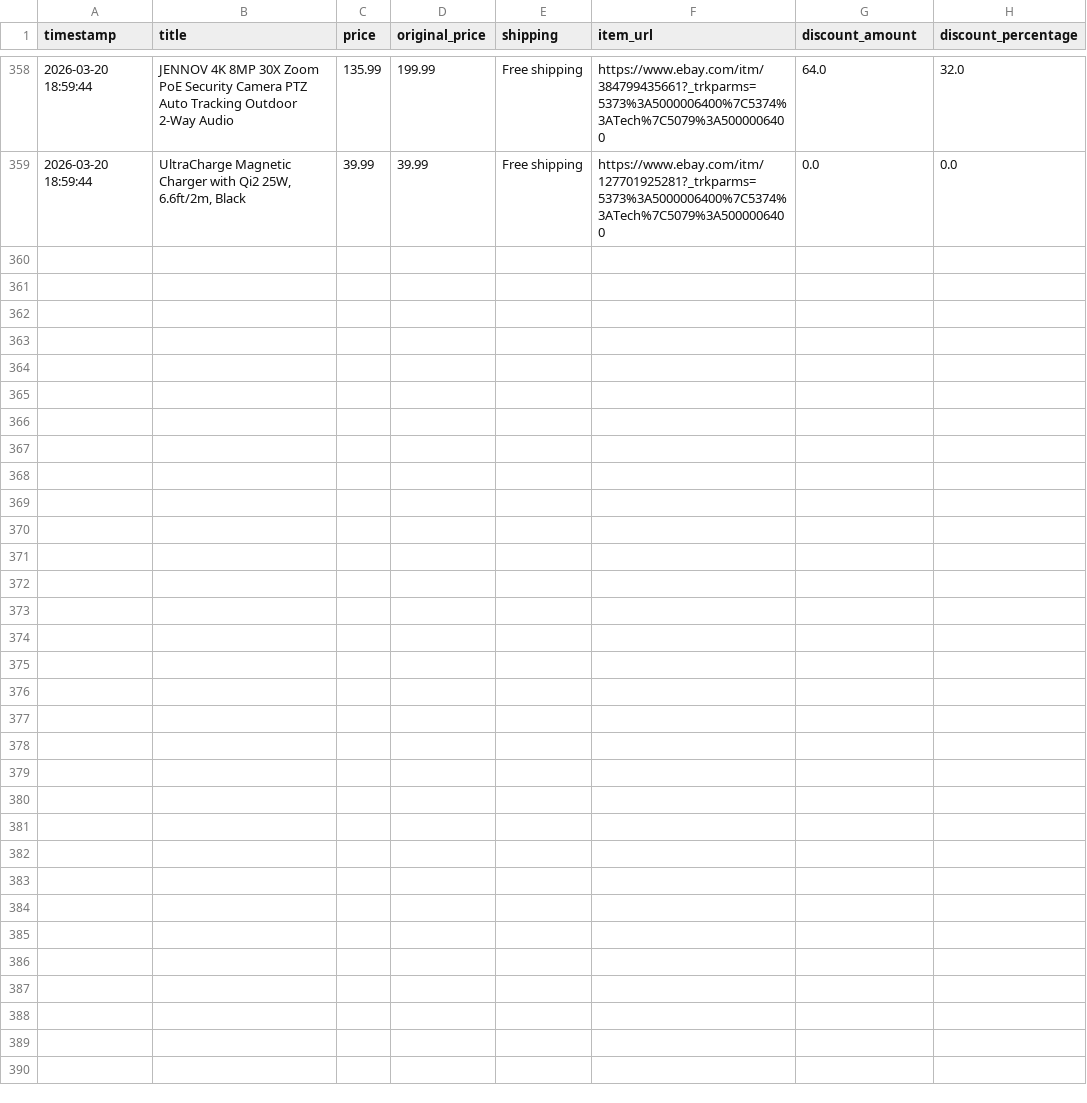
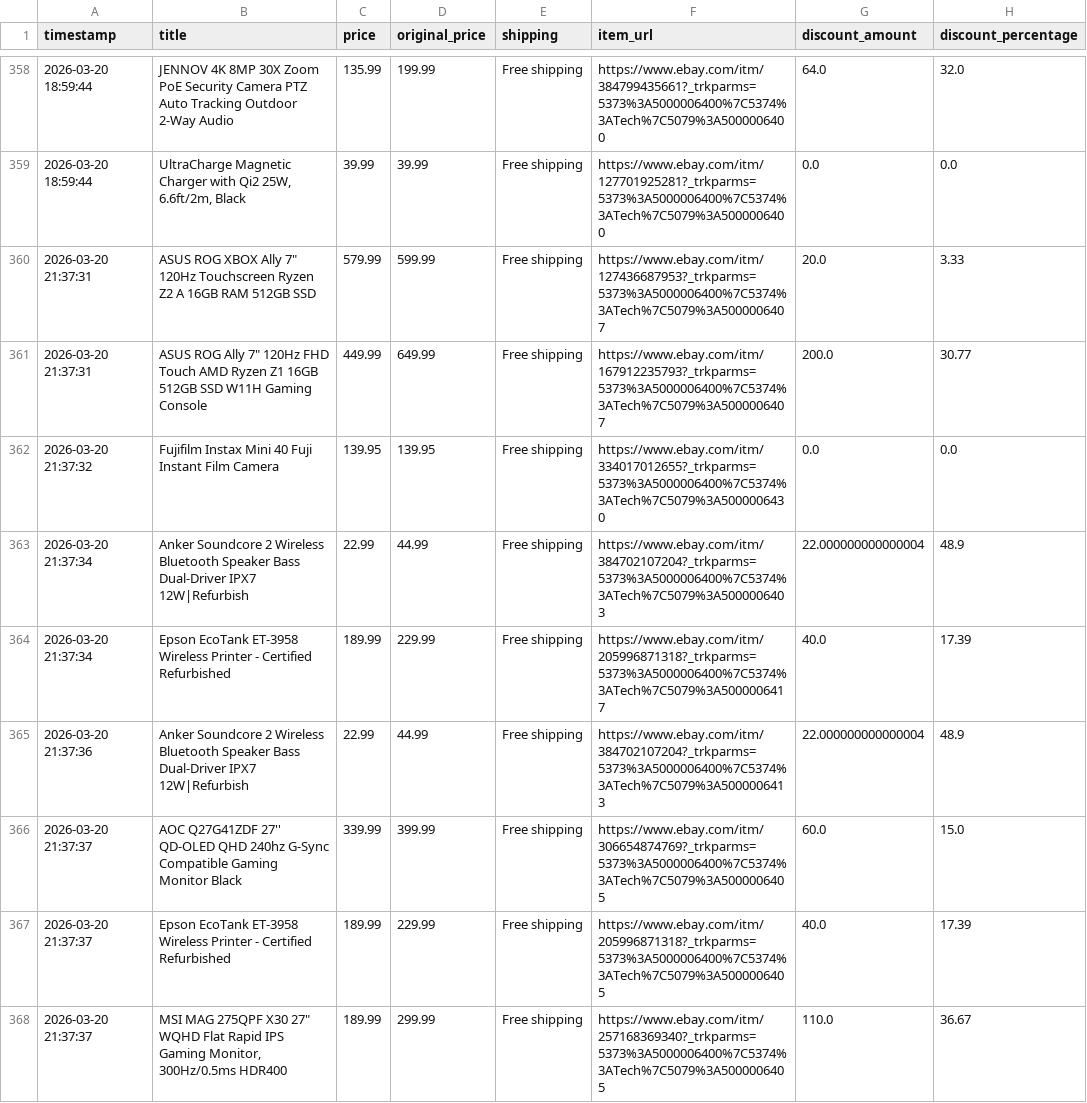
Before and after one commit to rawanb8/ebay_scraper, a CSV file: cleaned_ebay_deals.csv, drawn as a sheet; only a part is shown, gaps mark what is left out; the diff names each change by its address in the sheet, - before the commit and + after, or states it on an @@ line.

```diff
--- a/cleaned_ebay_deals.csv
+++ b/cleaned_ebay_deals.csv
+row 360: 2026-03-20 21:37:31 | ASUS ROG XBOX Ally 7" 120Hz Touchscreen Ryzen Z2 A 16GB RAM 512GB SSD | 579.99 | 599.99 | Free shipping | https://www.ebay.com/itm/127436687953?_trkparms=5373%3A5000006400%7C5374%3ATech%7C5079%3A5000006407 | 20.0 | 3.33
+row 361: 2026-03-20 21:37:31 | ASUS ROG Ally 7" 120Hz FHD Touch AMD Ryzen Z1 16GB 512GB SSD W11H Gaming Console | 449.99 | 649.99 | Free shipping | https://www.ebay.com/itm/167912235793?_trkparms=5373%3A5000006400%7C5374%3ATech%7C5079%3A5000006407 | 200.0 | 30.77
+row 362: 2026-03-20 21:37:32 | Fujifilm Instax Mini 40 Fuji Instant Film Camera | 139.95 | 139.95 | Free shipping | https://www.ebay.com/itm/334017012655?_trkparms=5373%3A5000006400%7C5374%3ATech%7C5079%3A5000006430 | 0.0 | 0.0
+row 363: 2026-03-20 21:37:34 | Anker Soundcore 2 Wireless Bluetooth Speaker Bass Dual-Driver IPX7 12W|Refurbish | 22.99 | 44.99 | Free shipping | https://www.ebay.com/itm/384702107204?_trkparms=5373%3A5000006400%7C5374%3ATech%7C5079%3A5000006403 | 22.000000000000004 | 48.9
+row 364: 2026-03-20 21:37:34 | Epson EcoTank ET-3958 Wireless Printer - Certified Refurbished | 189.99 | 229.99 | Free shipping | https://www.ebay.com/itm/205996871318?_trkparms=5373%3A5000006400%7C5374%3ATech%7C5079%3A5000006417 | 40.0 | 17.39
+row 365: 2026-03-20 21:37:36 | Anker Soundcore 2 Wireless Bluetooth Speaker Bass Dual-Driver IPX7 12W|Refurbish | 22.99 | 44.99 | Free shipping | https://www.ebay.com/itm/384702107204?_trkparms=5373%3A5000006400%7C5374%3ATech%7C5079%3A5000006413 | 22.000000000000004 | 48.9
+row 366: 2026-03-20 21:37:37 | AOC Q27G41ZDF 27'' QD-OLED QHD 240hz G-Sync Compatible Gaming Monitor Black | 339.99 | 399.99 | Free shipping | https://www.ebay.com/itm/306654874769?_trkparms=5373%3A5000006400%7C5374%3ATech%7C5079%3A5000006405 | 60.0 | 15.0
+row 367: 2026-03-20 21:37:37 | Epson EcoTank ET-3958 Wireless Printer - Certified Refurbished | 189.99 | 229.99 | Free shipping | https://www.ebay.com/itm/205996871318?_trkparms=5373%3A5000006400%7C5374%3ATech%7C5079%3A5000006405 | 40.0 | 17.39
+row 368: 2026-03-20 21:37:37 | MSI MAG 275QPF X30 27" WQHD Flat Rapid IPS Gaming Monitor, 300Hz/0.5ms HDR400 | 189.99 | 299.99 | Free shipping | https://www.ebay.com/itm/257168369340?_trkparms=5373%3A5000006400%7C5374%3ATech%7C5079%3A5000006405 | 110.0 | 36.67
```
Also changed, not shown: 1 other file.
